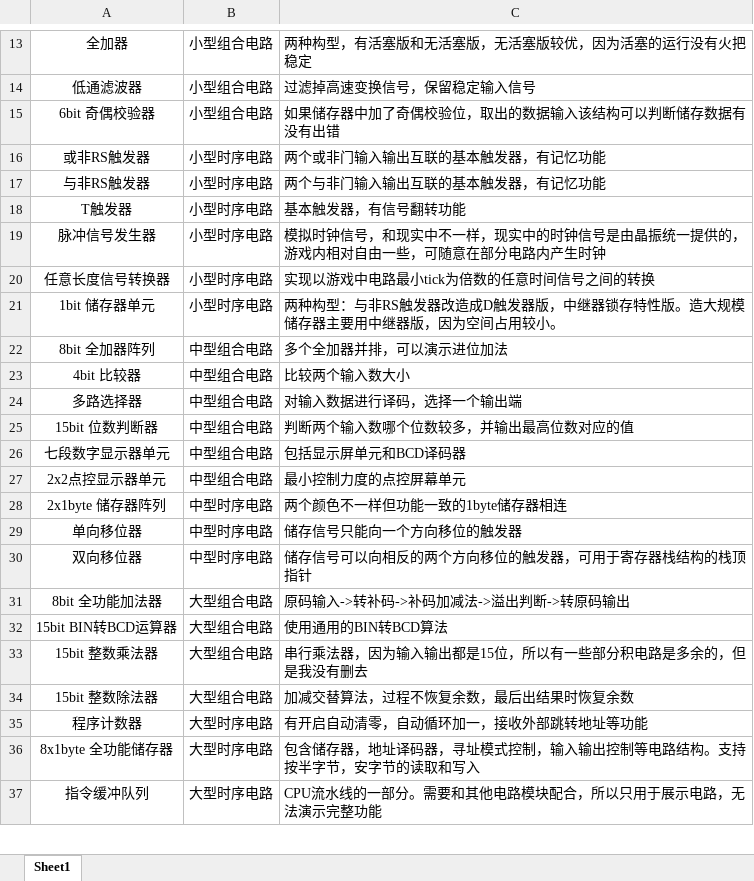
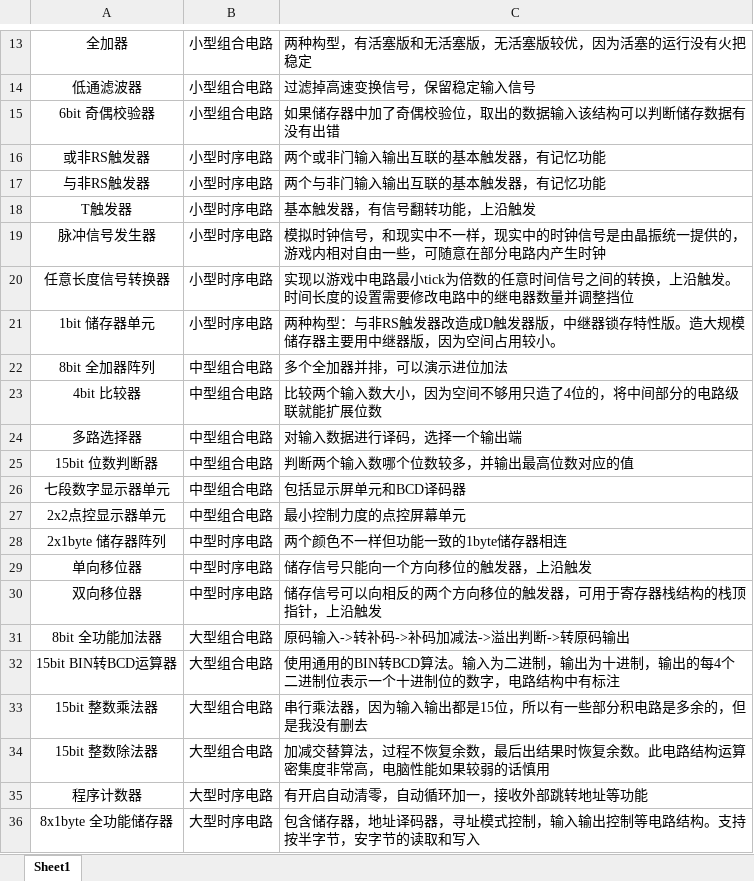
Before and after one commit to Alpha21016/Minecraft-Digital-Circuit, an Excel workbook: docs/教学存档单元和模块列表.xlsx, sheet Sheet1, drawn as a sheet; only a part is shown, gaps mark what is left out; the shorter side is filled out with more unchanged rows; values as stored, in another font and other column widths than the file's, no borders; the diff names each change by its address in the sheet, - before the commit and + after, or states it on an @@ line.

```diff
--- a/docs/教学存档单元和模块列表.xlsx (sheet Sheet1)
+++ b/docs/教学存档单元和模块列表.xlsx (sheet Sheet1)
-C18: 基本触发器，有信号翻转功能
+C18: 基本触发器，有信号翻转功能，上沿触发
-C20: 实现以游戏中电路最小tick为倍数的任意时间信号之间的转换
+C20: 实现以游戏中电路最小tick为倍数的任意时间信号之间的转换，上沿触发。时间长度的设置需要修改电路中的继电器数量并调整挡位
-C23: 比较两个输入数大小
+C23: 比较两个输入数大小，因为空间不够用只造了4位的，将中间部分的电路级联就能扩展位数
-C29: 储存信号只能向一个方向移位的触发器
+C29: 储存信号只能向一个方向移位的触发器，上沿触发
-C30: 储存信号可以向相反的两个方向移位的触发器，可用于寄存器栈结构的栈顶指针
+C30: 储存信号可以向相反的两个方向移位的触发器，可用于寄存器栈结构的栈顶指针，上沿触发
-C32: 使用通用的BIN转BCD算法
+C32: 使用通用的BIN转BCD算法。输入为二进制，输出为十进制，输出的每4个二进制位表示一个十进制位的数字，电路结构中有标注
-C34: 加减交替算法，过程不恢复余数，最后出结果时恢复余数
+C34: 加减交替算法，过程不恢复余数，最后出结果时恢复余数。此电路结构运算密集度非常高，电脑性能如果较弱的话慎用
```
Also changed, not shown: 1 other file.
